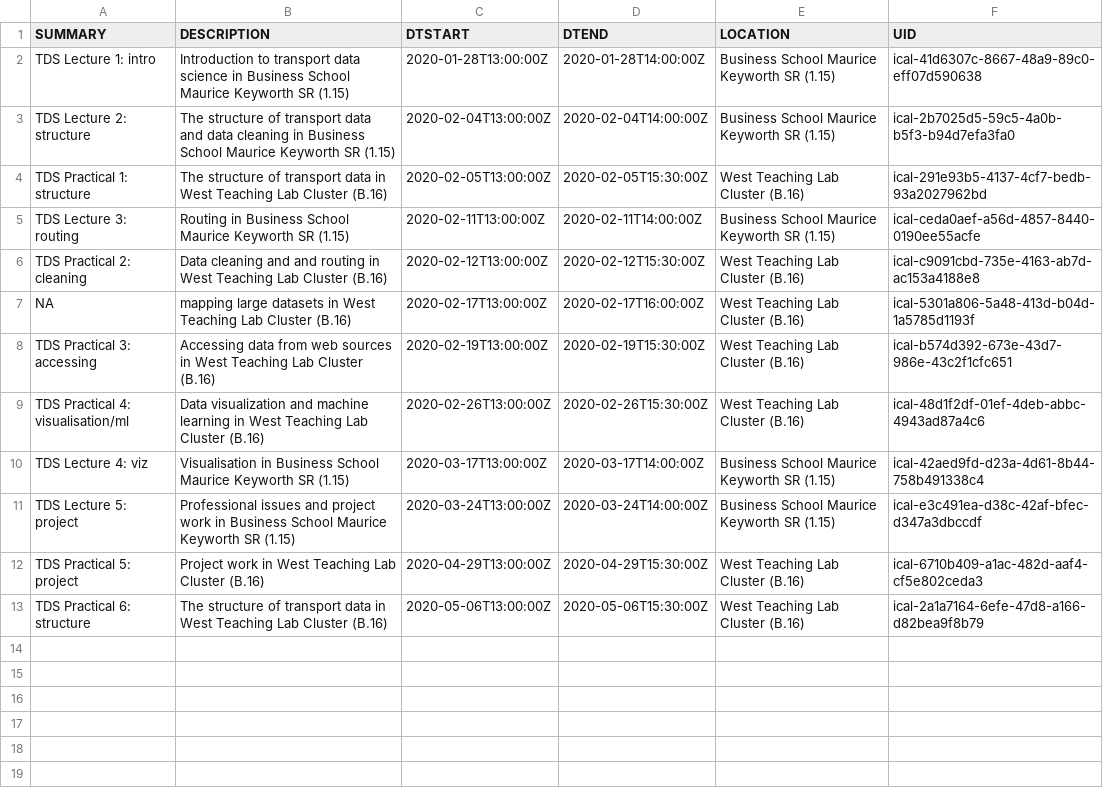
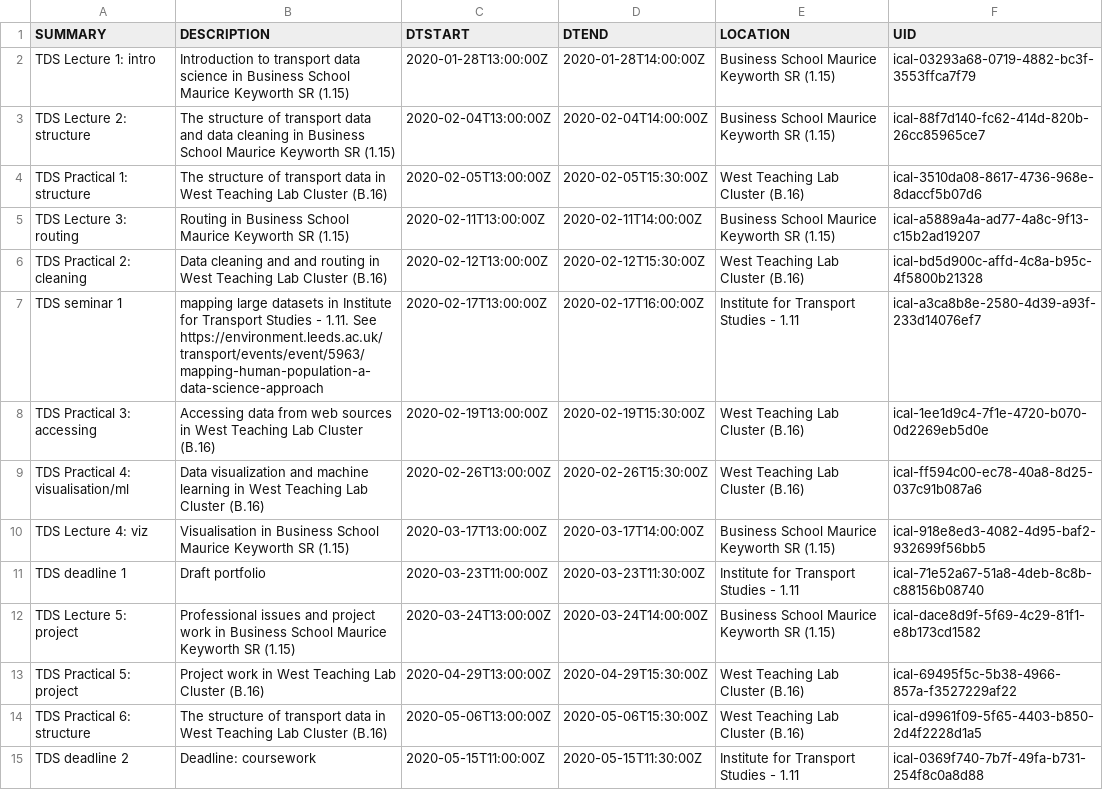
Before and after one commit to ITSLeeds/TDS, a CSV file: timetable.csv, drawn as a sheet.

Commit message:
Update timetable

```diff
--- a/timetable.csv
+++ b/timetable.csv
@@ -1,13 +1,15 @@
 SUMMARY,DESCRIPTION,DTSTART,DTEND,LOCATION,UID
-TDS Lecture 1: intro,Introduction to transport data science in Business School Maurice Keyworth SR (1.15),2020-01-28T13:00:00Z,2020-01-28T14:00:00Z,Business School Maurice Keyworth SR (1.15),ical-41d6307c-8667-48a9-89c0-eff07d590638
-TDS Lecture 2: structure,The structure of transport data and data cleaning in Business School Maurice Keyworth SR (1.15),2020-02-04T13:00:00Z,2020-02-04T14:00:00Z,Business School Maurice Keyworth SR (1.15),ical-2b7025d5-59c5-4a0b-b5f3-b94d7efa3fa0
-TDS Practical 1: structure,The structure of transport data in West Teaching Lab Cluster (B.16),2020-02-05T13:00:00Z,2020-02-05T15:30:00Z,West Teaching Lab Cluster (B.16),ical-291e93b5-4137-4cf7-bedb-93a2027962bd
-TDS Lecture 3: routing,Routing in Business School Maurice Keyworth SR (1.15),2020-02-11T13:00:00Z,2020-02-11T14:00:00Z,Business School Maurice Keyworth SR (1.15),ical-ceda0aef-a56d-4857-8440-0190ee55acfe
-TDS Practical 2: cleaning,Data cleaning and and routing in West Teaching Lab Cluster (B.16),2020-02-12T13:00:00Z,2020-02-12T15:30:00Z,West Teaching Lab Cluster (B.16),ical-c9091cbd-735e-4163-ab7d-ac153a4188e8
-NA,mapping large datasets in West Teaching Lab Cluster (B.16),2020-02-17T13:00:00Z,2020-02-17T16:00:00Z,West Teaching Lab Cluster (B.16),ical-5301a806-5a48-413d-b04d-1a5785d1193f
-TDS Practical 3: accessing,Accessing data from web sources in West Teaching Lab Cluster (B.16),2020-02-19T13:00:00Z,2020-02-19T15:30:00Z,West Teaching Lab Cluster (B.16),ical-b574d392-673e-43d7-986e-43c2f1cfc651
-TDS Practical 4: visualisation/ml,Data visualization and machine learning in West Teaching Lab Cluster (B.16),2020-02-26T13:00:00Z,2020-02-26T15:30:00Z,West Teaching Lab Cluster (B.16),ical-48d1f2df-01ef-4deb-abbc-4943ad87a4c6
-TDS Lecture 4: viz,Visualisation in Business School Maurice Keyworth SR (1.15),2020-03-17T13:00:00Z,2020-03-17T14:00:00Z,Business School Maurice Keyworth SR (1.15),ical-42aed9fd-d23a-4d61-8b44-758b491338c4
-TDS Lecture 5: project,Professional issues and project work in Business School Maurice Keyworth SR (1.15),2020-03-24T13:00:00Z,2020-03-24T14:00:00Z,Business School Maurice Keyworth SR (1.15),ical-e3c491ea-d38c-42af-bfec-d347a3dbccdf
-TDS Practical 5: project,Project work in West Teaching Lab Cluster (B.16),2020-04-29T13:00:00Z,2020-04-29T15:30:00Z,West Teaching Lab Cluster (B.16),ical-6710b409-a1ac-482d-aaf4-cf5e802ceda3
-TDS Practical 6: structure,The structure of transport data in West Teaching Lab Cluster (B.16),2020-05-06T13:00:00Z,2020-05-06T15:30:00Z,West Teaching Lab Cluster (B.16),ical-2a1a7164-6efe-47d8-a166-d82bea9f8b79
+TDS Lecture 1: intro,Introduction to transport data science in Business School Maurice Keyworth SR (1.15),2020-01-28T13:00:00Z,2020-01-28T14:00:00Z,Business School Maurice Keyworth SR (1.15),ical-03293a68-0719-4882-bc3f-3553ffca7f79
+TDS Lecture 2: structure,The structure of transport data and data cleaning in Business School Maurice Keyworth SR (1.15),2020-02-04T13:00:00Z,2020-02-04T14:00:00Z,Business School Maurice Keyworth SR (1.15),ical-88f7d140-fc62-414d-820b-26cc85965ce7
+TDS Practical 1: structure,The structure of transport data in West Teaching Lab Cluster (B.16),2020-02-05T13:00:00Z,2020-02-05T15:30:00Z,West Teaching Lab Cluster (B.16),ical-3510da08-8617-4736-968e-8daccf5b07d6
+TDS Lecture 3: routing,Routing in Business School Maurice Keyworth SR (1.15),2020-02-11T13:00:00Z,2020-02-11T14:00:00Z,Business School Maurice Keyworth SR (1.15),ical-a5889a4a-ad77-4a8c-9f13-c15b2ad19207
+TDS Practical 2: cleaning,Data cleaning and and routing in West Teaching Lab Cluster (B.16),2020-02-12T13:00:00Z,2020-02-12T15:30:00Z,West Teaching Lab Cluster (B.16),ical-bd5d900c-affd-4c8a-b95c-4f5800b21328
+TDS seminar 1,mapping large datasets in Institute for Transport Studies - 1.11. See https://environment.leeds.ac.uk/transport/events/event/5963/mapping-human-population-a-data-science-approach,2020-02-17T13:00:00Z,2020-02-17T16:00:00Z,Institute for Transport Studies - 1.11,ical-a3ca8b8e-2580-4d39-a93f-233d14076ef7
+TDS Practical 3: accessing,Accessing data from web sources in West Teaching Lab Cluster (B.16),2020-02-19T13:00:00Z,2020-02-19T15:30:00Z,West Teaching Lab Cluster (B.16),ical-1ee1d9c4-7f1e-4720-b070-0d2269eb5d0e
+TDS Practical 4: visualisation/ml,Data visualization and machine learning in West Teaching Lab Cluster (B.16),2020-02-26T13:00:00Z,2020-02-26T15:30:00Z,West Teaching Lab Cluster (B.16),ical-ff594c00-ec78-40a8-8d25-037c91b087a6
+TDS Lecture 4: viz,Visualisation in Business School Maurice Keyworth SR (1.15),2020-03-17T13:00:00Z,2020-03-17T14:00:00Z,Business School Maurice Keyworth SR (1.15),ical-918e8ed3-4082-4d95-baf2-932699f56bb5
+TDS deadline 1,Draft portfolio,2020-03-23T11:00:00Z,2020-03-23T11:30:00Z,Institute for Transport Studies - 1.11,ical-71e52a67-51a8-4deb-8c8b-c88156b08740
+TDS Lecture 5: project,Professional issues and project work in Business School Maurice Keyworth SR (1.15),2020-03-24T13:00:00Z,2020-03-24T14:00:00Z,Business School Maurice Keyworth SR (1.15),ical-dace8d9f-5f69-4c29-81f1-e8b173cd1582
+TDS Practical 5: project,Project work in West Teaching Lab Cluster (B.16),2020-04-29T13:00:00Z,2020-04-29T15:30:00Z,West Teaching Lab Cluster (B.16),ical-69495f5c-5b38-4966-857a-f3527229af22
+TDS Practical 6: structure,The structure of transport data in West Teaching Lab Cluster (B.16),2020-05-06T13:00:00Z,2020-05-06T15:30:00Z,West Teaching Lab Cluster (B.16),ical-d9961f09-5f65-4403-b850-2d4f2228d1a5
+TDS deadline 2,Deadline: coursework,2020-05-15T11:00:00Z,2020-05-15T11:30:00Z,Institute for Transport Studies - 1.11,ical-0369f740-7b7f-49fa-b731-254f8c0a8d88
```
Also changed, not shown: 2 other files.
